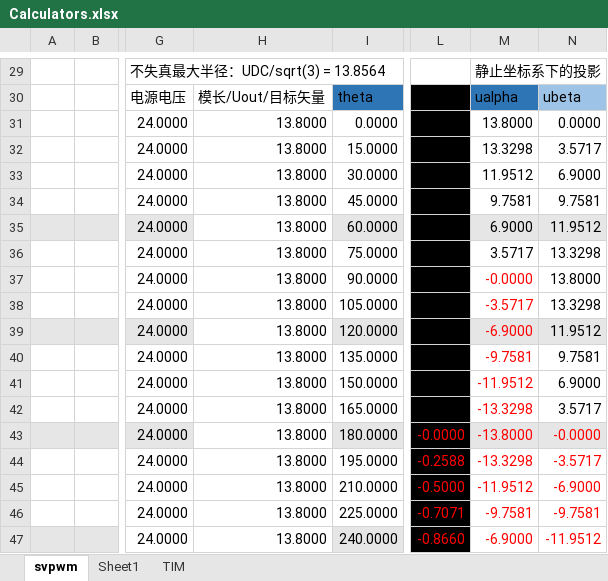
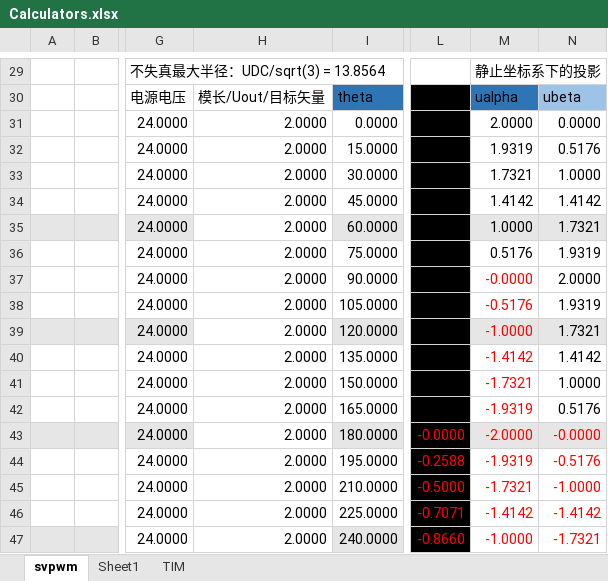
Before and after one commit to zagerx/BLDC, an Excel workbook: DOC/Calculators.xlsx, sheet svpwm, drawn as a sheet; only a part is shown, gaps mark what is left out; values as stored, in another font and other column widths than the file's, no borders; charts and pictures not drawn; the diff covers the shown part only; the diff names each change by its address in the sheet, - before the commit and + after, or states it on an @@ line.

```diff
--- a/DOC/Calculators.xlsx (sheet svpwm)
+++ b/DOC/Calculators.xlsx (sheet svpwm)
-H31:H47: 13.8000
+H31:H47: 2.0000
-M31: 13.8000
+M31: 2.0000
-M32: 13.3298
+M32: 1.9319
-N32: 3.5717
+N32: 0.5176
-M33: 11.9512
+M33: 1.7321
-N33: 6.9000
+N33: 1.0000
-M34: 9.7581
+M34: 1.4142
-N34: 9.7581
+N34: 1.4142
-M35: 6.9000
+M35: 1.0000
-N35: 11.9512
+N35: 1.7321
-M36: 3.5717
+M36: 0.5176
-N36: 13.3298
+N36: 1.9319
-N37: 13.8000
+N37: 2.0000
-M38: -3.5717
+M38: -0.5176
-N38: 13.3298
+N38: 1.9319
-M39: -6.9000
+M39: -1.0000
-N39: 11.9512
+N39: 1.7321
-M40: -9.7581
+M40: -1.4142
-N40: 9.7581
+N40: 1.4142
-M41: -11.9512
+M41: -1.7321
-N41: 6.9000
+N41: 1.0000
-M42: -13.3298
+M42: -1.9319
-N42: 3.5717
+N42: 0.5176
-M43: -13.8000
+M43: -2.0000
-M44: -13.3298
+M44: -1.9319
-N44: -3.5717
+N44: -0.5176
-M45: -11.9512
+M45: -1.7321
-N45: -6.9000
+N45: -1.0000
-M46: -9.7581
+M46: -1.4142
-N46: -9.7581
+N46: -1.4142
-M47: -6.9000
+M47: -1.0000
-N47: -11.9512
+N47: -1.7321
```
Also changed, not shown: 24 added rows, 24 removed rows and 22 edited cells elsewhere in this sheet, 22 other files.
